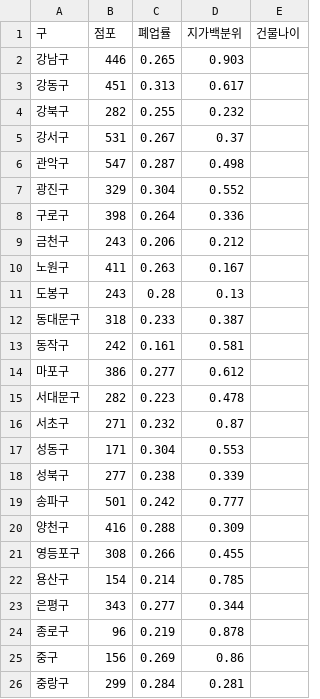
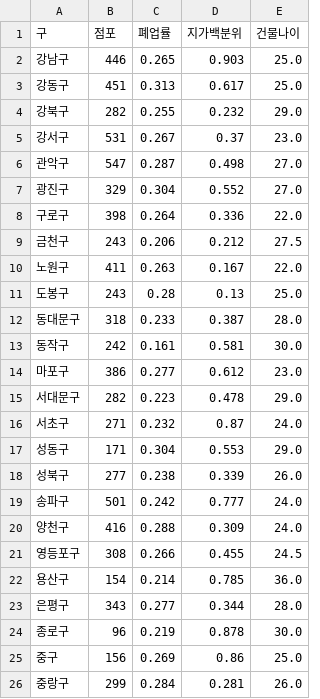
Before and after one commit to fastpageson-cmyk/BigDataAnalysis, a CSV file: data/processed/parcel_by_gu.csv, drawn as a sheet.

```diff
--- a/data/processed/parcel_by_gu.csv
+++ b/data/processed/parcel_by_gu.csv
@@ -1,26 +1,26 @@
 구,점포,폐업률,지가백분위,건물나이
-강남구,446,0.265,0.903,
-강동구,451,0.313,0.617,
-강북구,282,0.255,0.232,
-강서구,531,0.267,0.37,
-관악구,547,0.287,0.498,
-광진구,329,0.304,0.552,
-구로구,398,0.264,0.336,
-금천구,243,0.206,0.212,
-노원구,411,0.263,0.167,
-도봉구,243,0.28,0.13,
-동대문구,318,0.233,0.387,
-동작구,242,0.161,0.581,
-마포구,386,0.277,0.612,
-서대문구,282,0.223,0.478,
-서초구,271,0.232,0.87,
-성동구,171,0.304,0.553,
-성북구,277,0.238,0.339,
-송파구,501,0.242,0.777,
-양천구,416,0.288,0.309,
-영등포구,308,0.266,0.455,
-용산구,154,0.214,0.785,
-은평구,343,0.277,0.344,
-종로구,96,0.219,0.878,
-중구,156,0.269,0.86,
-중랑구,299,0.284,0.281,
+강남구,446,0.265,0.903,25.0
+강동구,451,0.313,0.617,25.0
+강북구,282,0.255,0.232,29.0
+강서구,531,0.267,0.37,23.0
+관악구,547,0.287,0.498,27.0
+광진구,329,0.304,0.552,27.0
+구로구,398,0.264,0.336,22.0
+금천구,243,0.206,0.212,27.5
+노원구,411,0.263,0.167,22.0
+도봉구,243,0.28,0.13,25.0
+동대문구,318,0.233,0.387,28.0
+동작구,242,0.161,0.581,30.0
+마포구,386,0.277,0.612,23.0
+서대문구,282,0.223,0.478,29.0
+서초구,271,0.232,0.87,24.0
+성동구,171,0.304,0.553,29.0
+성북구,277,0.238,0.339,26.0
+송파구,501,0.242,0.777,24.0
+양천구,416,0.288,0.309,24.0
+영등포구,308,0.266,0.455,24.5
+용산구,154,0.214,0.785,36.0
+은평구,343,0.277,0.344,28.0
+종로구,96,0.219,0.878,30.0
+중구,156,0.269,0.86,25.0
+중랑구,299,0.284,0.281,26.0
```
Also changed, not shown: data/processed/contract_expiry.csv, 9 other files.
